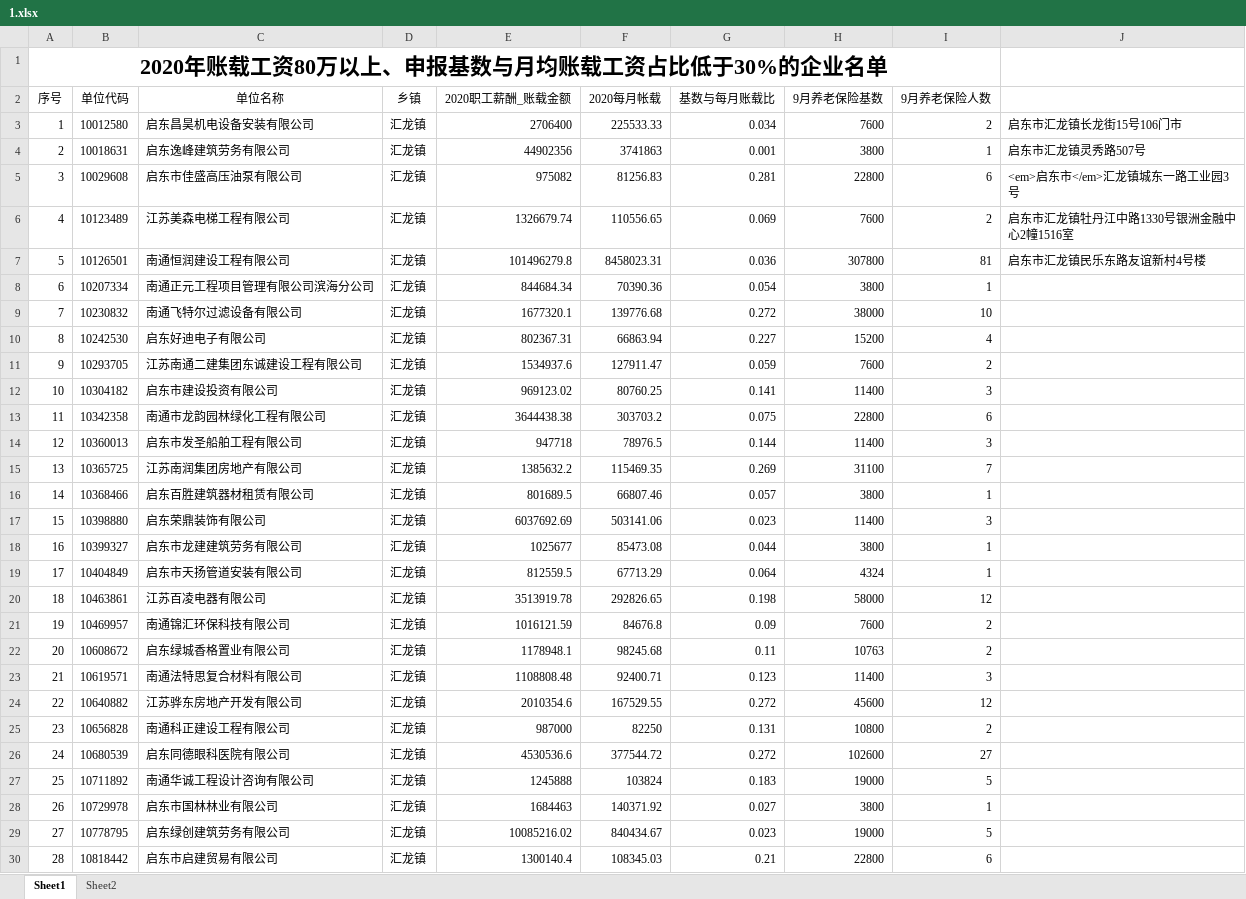
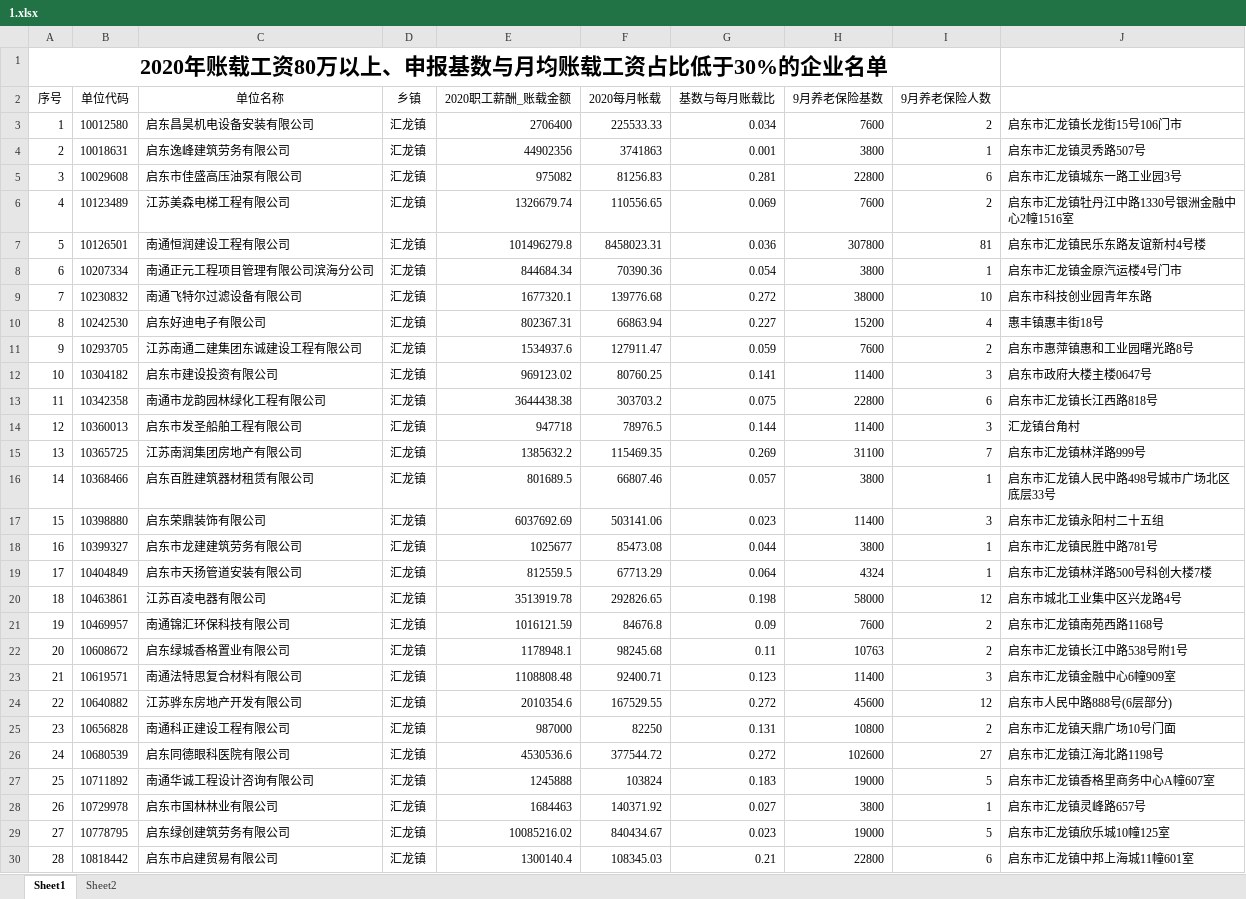
Before and after one commit to oyochina/aiqicha, an Excel workbook: 1.xlsx, sheet Sheet1, drawn as a sheet; only a part is shown; values as stored, in another font and other column widths than the file's, no borders; the diff covers the shown part only; the diff names each change by its address in the sheet, - before the commit and + after, or states it on an @@ line.

```diff
--- a/1.xlsx (sheet Sheet1)
+++ b/1.xlsx (sheet Sheet1)
-J5: <em>启东市</em>汇龙镇城东一路工业园3号
+J5: 启东市汇龙镇城东一路工业园3号
-J8: (empty)
+J8: 启东市汇龙镇金原汽运楼4号门市
-J9: (empty)
+J9: 启东市科技创业园青年东路
-J10: (empty)
+J10: 惠丰镇惠丰街18号
-J11: (empty)
+J11: 启东市惠萍镇惠和工业园曙光路8号
-J12: (empty)
+J12: 启东市政府大楼主楼0647号
-J13: (empty)
+J13: 启东市汇龙镇长江西路818号
-J14: (empty)
+J14: 汇龙镇台角村
-J15: (empty)
+J15: 启东市汇龙镇林洋路999号
-J16: (empty)
+J16: 启东市汇龙镇人民中路498号城市广场北区底层33号
-J17: (empty)
+J17: 启东市汇龙镇永阳村二十五组
-J18: (empty)
+J18: 启东市汇龙镇民胜中路781号
-J19: (empty)
+J19: 启东市汇龙镇林洋路500号科创大楼7楼
-J20: (empty)
+J20: 启东市城北工业集中区兴龙路4号
-J21: (empty)
+J21: 启东市汇龙镇南苑西路1168号
-J22: (empty)
+J22: 启东市汇龙镇长江中路538号附1号
-J23: (empty)
+J23: 启东市汇龙镇金融中心6幢909室
-J24: (empty)
+J24: 启东市人民中路888号(6层部分)
-J25: (empty)
+J25: 启东市汇龙镇天鼎广场10号门面
-J26: (empty)
+J26: 启东市汇龙镇江海北路1198号
-J27: (empty)
+J27: 启东市汇龙镇香格里商务中心A幢607室
-J28: (empty)
+J28: 启东市汇龙镇灵峰路657号
-J29: (empty)
+J29: 启东市汇龙镇欣乐城10幢125室
-J30: (empty)
+J30: 启东市汇龙镇中邦上海城11幢601室
```
Also changed, not shown: 279 edited cells elsewhere in this sheet, 3 other files.
